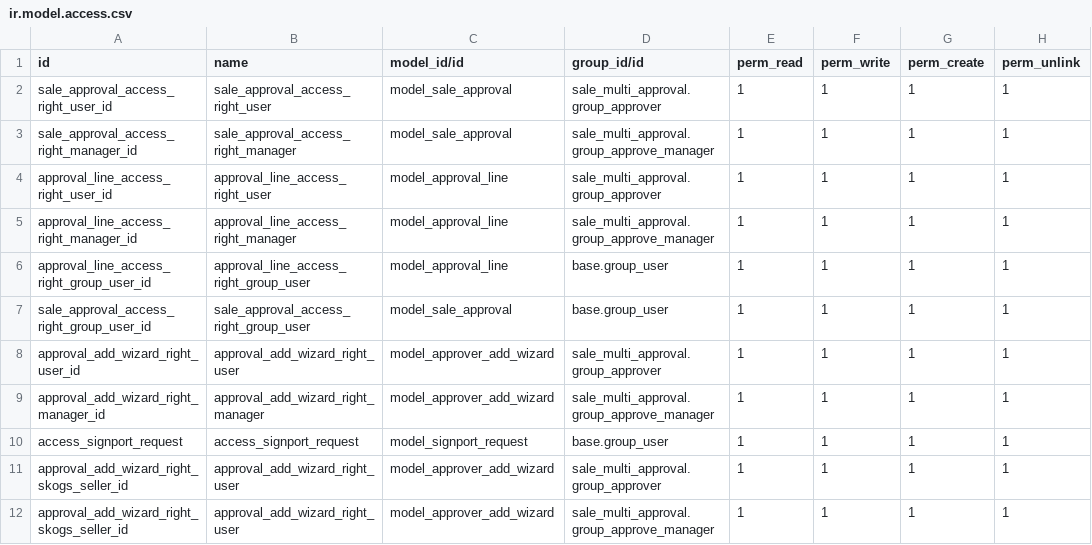
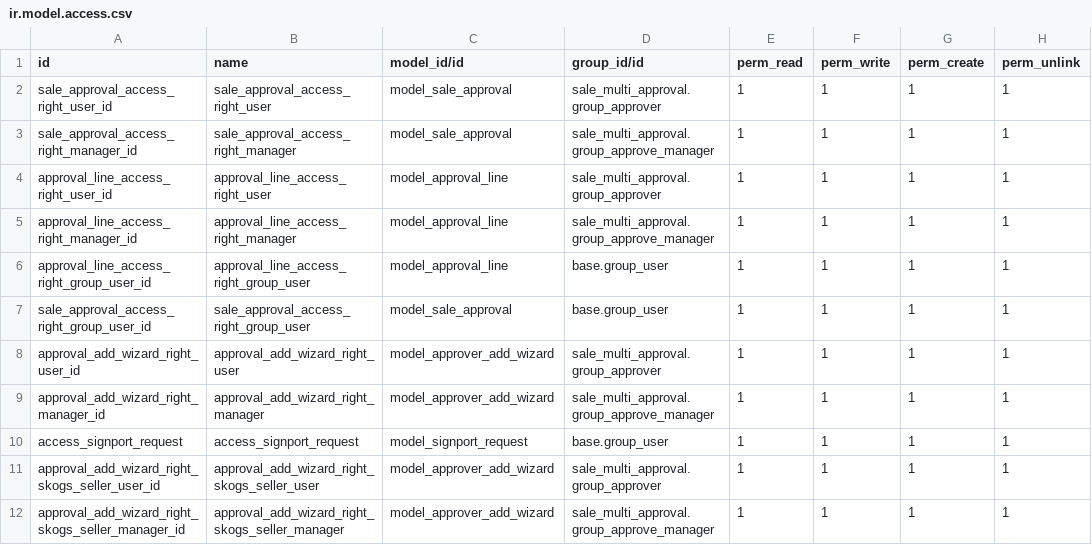
Before and after one commit to vertelab/odoo-sale, a CSV file: sale_multi_approval/security/ir.model.access.csv, drawn as a sheet.

Commit message:
Fixed same-named access rules, to have different names. There are still duplicated rules with different IDs though, unkown why, leaving them in case someone else is relyant uppon them.

```diff
--- a/sale_multi_approval/security/ir.model.access.csv
+++ b/sale_multi_approval/security/ir.model.access.csv
@@ -10,3 +10,3 @@ approval_add_wizard_right_manager_id,approval_add_wizard_right_manager,model_app
 access_signport_request,access_signport_request,model_signport_request,base.group_user,1,1,1,1
-approval_add_wizard_right_skogs_seller_id,approval_add_wizard_right_user,model_approver_add_wizard,sale_multi_approval.group_approver,1,1,1,1
-approval_add_wizard_right_skogs_seller_id,approval_add_wizard_right_user,model_approver_add_wizard,sale_multi_approval.group_approve_manager,1,1,1,1
+approval_add_wizard_right_skogs_seller_user_id,approval_add_wizard_right_skogs_seller_user,model_approver_add_wizard,sale_multi_approval.group_approver,1,1,1,1
+approval_add_wizard_right_skogs_seller_manager_id,approval_add_wizard_right_skogs_seller_manager,model_approver_add_wizard,sale_multi_approval.group_approve_manager,1,1,1,1
```
